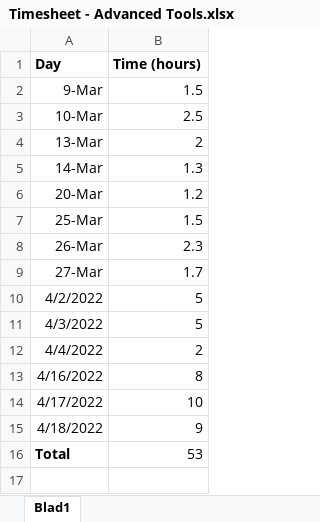
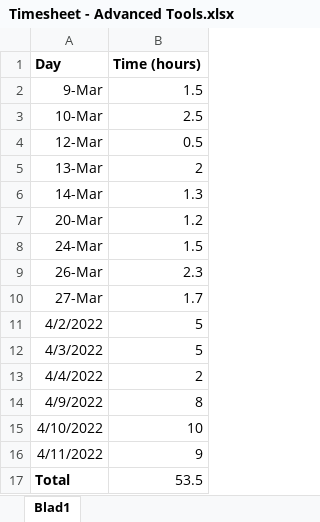
Before and after one commit to MauritsDijkman/Advanced-Tools, an Excel workbook: Assets/Important/Timesheet/Timesheet - Advanced Tools.xlsx, sheet Blad1, drawn as a sheet; values as stored, in another font and other column widths than the file's, no borders; addresses are those after the commit; the diff names each change by its address in the sheet, - before the commit and + after, or states it on an @@ line.

Commit message:
Added better timesheet and screenshot of Plastic SCM

```diff
--- a/Assets/Important/Timesheet/Timesheet - Advanced Tools.xlsx (sheet Blad1)
+++ b/Assets/Important/Timesheet/Timesheet - Advanced Tools.xlsx (sheet Blad1)
+row 4: 12-Mar | 0.5
-A8 (Day): 25-Mar
+A8 (Day): 24-Mar
-A14 (Day): 4/16/2022
+A14 (Day): 4/9/2022
-A15 (Day): 4/17/2022
+A15 (Day): 4/10/2022
-A16 (Day): 4/18/2022
+A16 (Day): 4/11/2022
-B17 (Time (hours)): 53
+B17 (Time (hours)): 53.5
```
Also changed, not shown: 4 other files.
